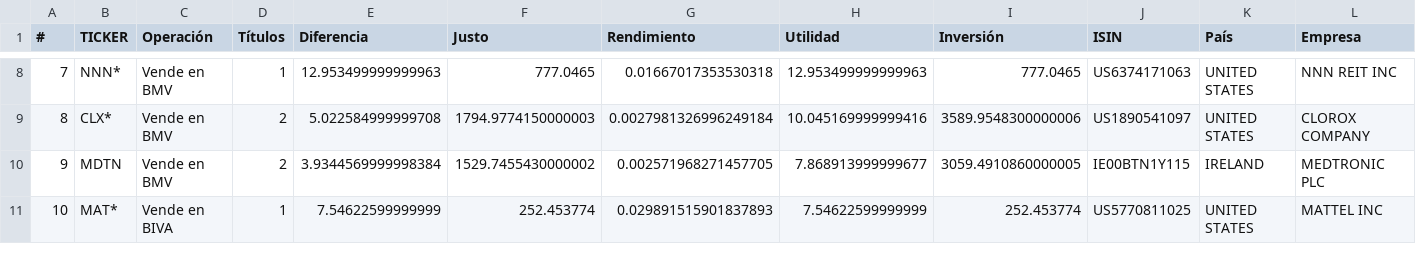
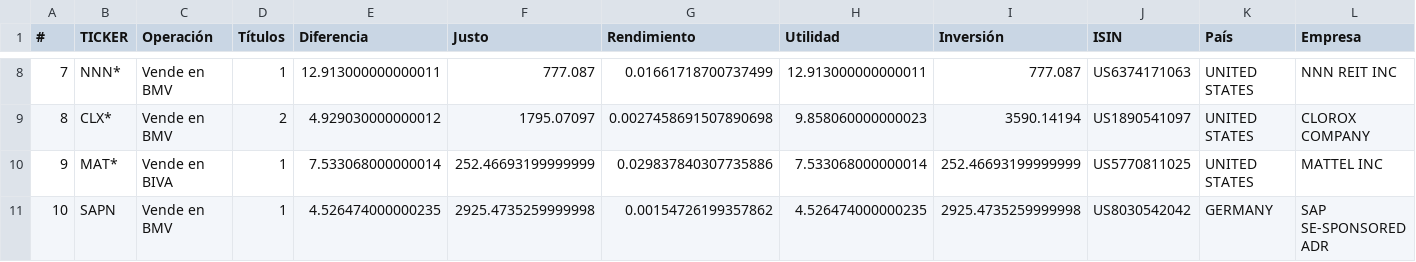
Before and after one commit to CompositeManTrader/Arbitraje-Dashboard, a CSV file: data/venta.csv, drawn as a sheet; only a part is shown, gaps mark what is left out; the diff covers the shown part only.

```diff
--- a/data/venta.csv
+++ b/data/venta.csv
@@ -8,4 +8,4 @@
-7,NNN*,Vende en BMV,1,12.953499999999963,777.0465,0.01667017353530318,12.953499999999963,777.0465,US6374171063,UNITED STATES,NNN REIT INC
-8,CLX*,Vende en BMV,2,5.022584999999708,1794.9774150000003,0.0027981326996249184,10.045169999999416,3589.9548300000006,US1890541097,UNITED STATES,CLOROX COMPANY
-9,MDTN,Vende en BMV,2,3.9344569999998384,1529.7455430000002,0.002571968271457705,7.868913999999677,3059.4910860000005,IE00BTN1Y115,IRELAND,MEDTRONIC PLC
-10,MAT*,Vende en BIVA,1,7.54622599999999,252.453774,0.029891515901837893,7.54622599999999,252.453774,US5770811025,UNITED STATES,MATTEL INC
+7,NNN*,Vende en BMV,1,12.913000000000011,777.087,0.01661718700737499,12.913000000000011,777.087,US6374171063,UNITED STATES,NNN REIT INC
+8,CLX*,Vende en BMV,2,4.929030000000012,1795.07097,0.0027458691507890698,9.858060000000023,3590.14194,US1890541097,UNITED STATES,CLOROX COMPANY
+9,MAT*,Vende en BIVA,1,7.533068000000014,252.46693199999999,0.029837840307735886,7.533068000000014,252.46693199999999,US5770811025,UNITED STATES,MATTEL INC
+10,SAPN,Vende en BMV,1,4.526474000000235,2925.4735259999998,0.00154726199357862,4.526474000000235,2925.4735259999998,US8030542042,GERMANY,SAP SE-SPONSORED ADR
```
Also changed, not shown: 39 edited cells elsewhere in this file.
